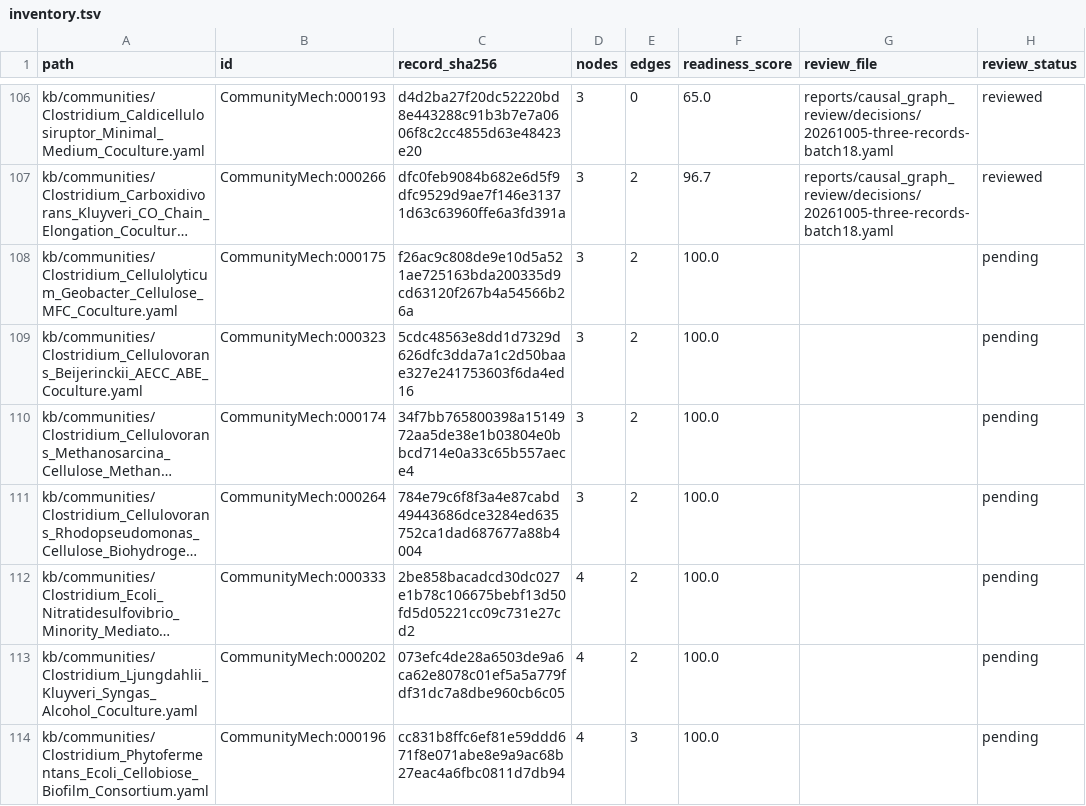
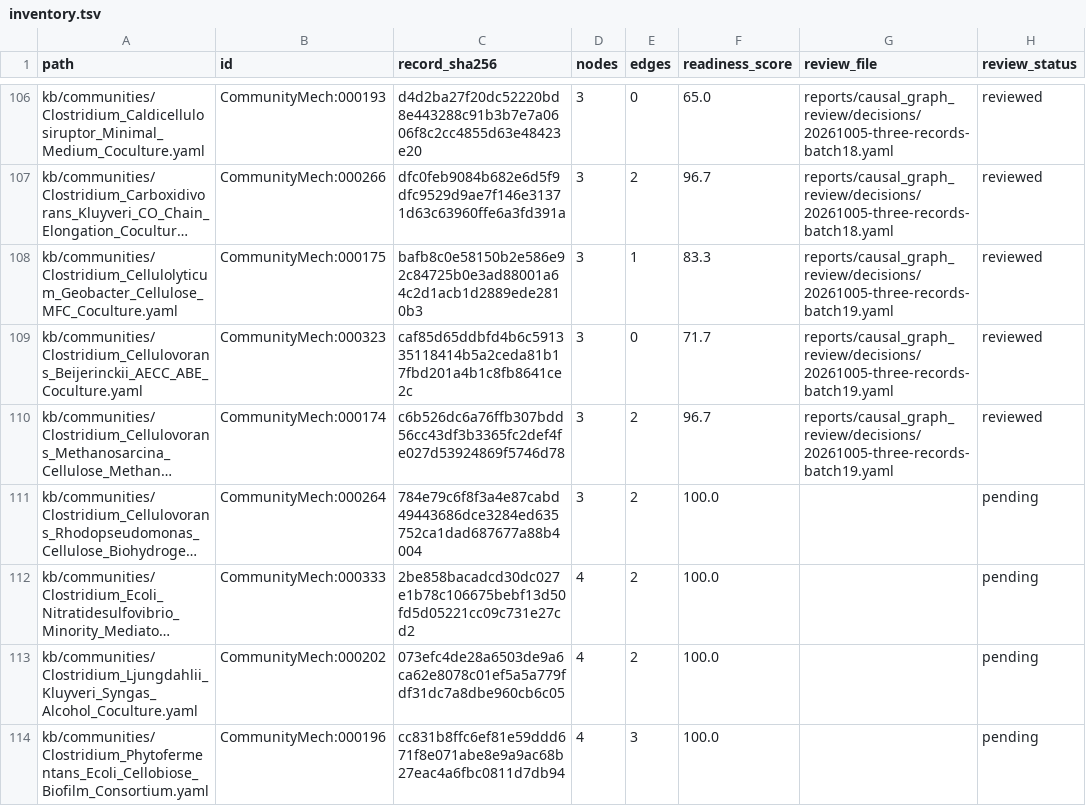
Before and after one commit to CultureBotAI/CommunityMech, a TSV file: reports/causal_graph_review/inventory.tsv, drawn as a sheet; only a part is shown, gaps mark what is left out; long unchanged cells end in …; the diff names each change by its address in the sheet, - before the commit and + after, or states it on an @@ line.

Commit message:
Review causal claims in three cellulose cocultures (#1328)

```diff
--- a/reports/causal_graph_review/inventory.tsv
+++ b/reports/causal_graph_review/inventory.tsv
-C108 (record_sha256): f26ac9c808de9e10d5a521ae725163bda200335d9cd63120f267b4a54566b26a
+C108 (record_sha256): bafb8c0e58150b2e586e92c84725b0e3ad88001a64c2d1acb1d2889ede2810b3
-E108 (edges): 2
+E108 (edges): 1
-F108 (readiness_score): 100.0
+F108 (readiness_score): 83.3
-G108:G110 (review_file): (empty)
+G108:G110 (review_file): reports/causal_graph_review/decisions/20261005-three-records-batch19.yaml
-H108:H110 (review_status): pending
+H108:H110 (review_status): reviewed
-C109 (record_sha256): 5cdc48563e8dd1d7329d626dfc3dda7a1c2d50baae327e241753603f6da4ed16
+C109 (record_sha256): caf85d65ddbfd4b6c591335118414b5a2ceda81b17fbd201a4b1c8fb8641ce2c
-E109 (edges): 2
+E109 (edges): 0
-F109 (readiness_score): 100.0
+F109 (readiness_score): 71.7
-C110 (record_sha256): 34f7bb765800398a1514972aa5de38e1b03804e0bbcd714e0a33c65b557aece4
+C110 (record_sha256): c6b526dc6a76ffb307bdd56cc43df3b3365fc2def4fe027d53924869f5746d78
-F110 (readiness_score): 100.0
+F110 (readiness_score): 96.7
```
Also changed, not shown: 14 other files.
